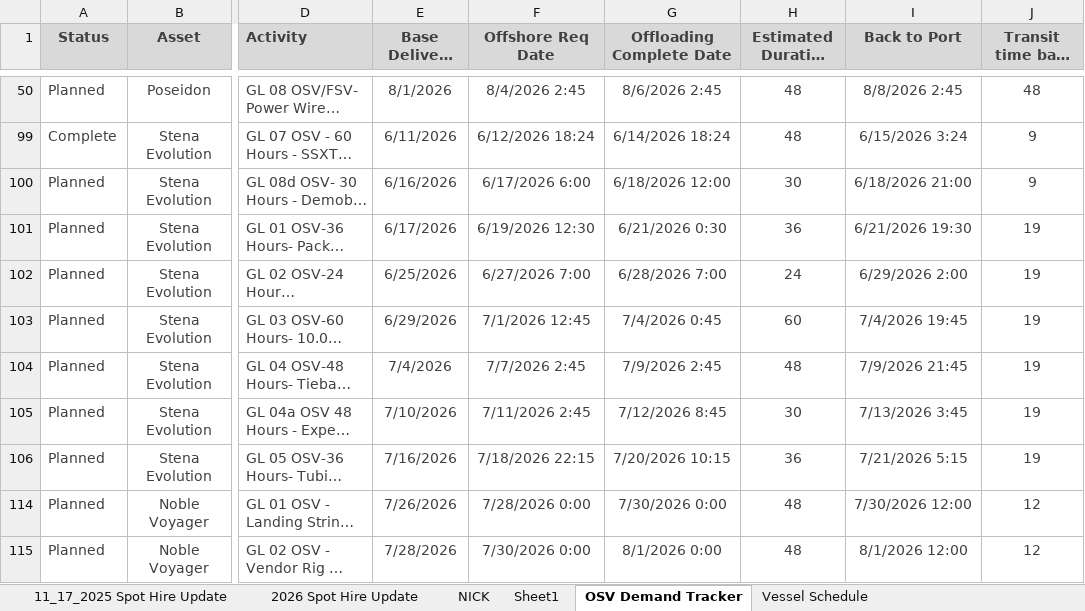
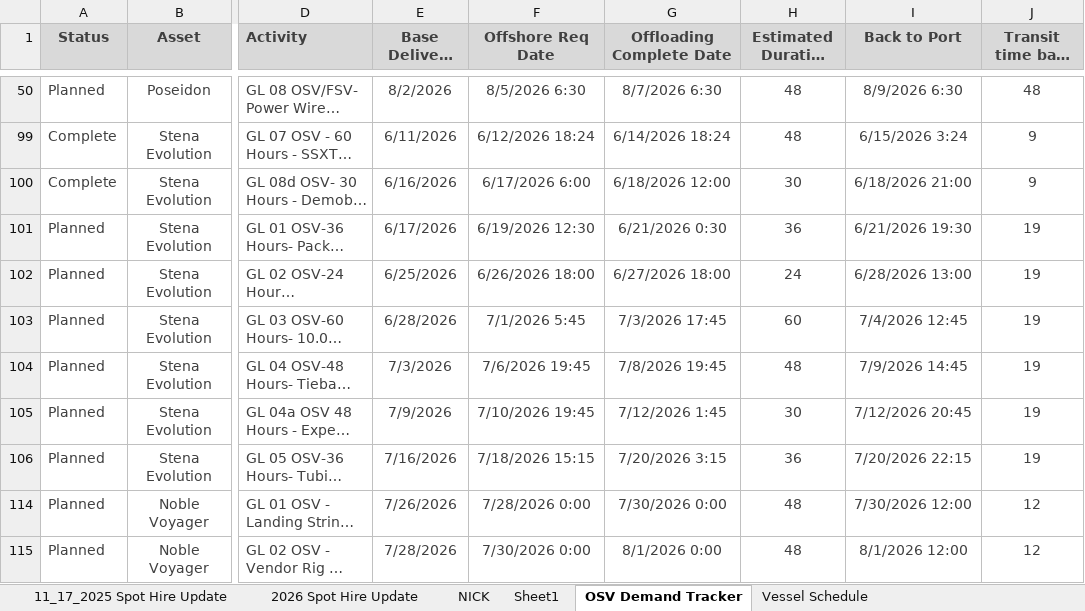
Before and after one commit to cfcoyle2/osv-demand-scheduler, an Excel workbook: uploads/Asset_Activity_Tracker_MASTER.xlsx, sheet OSV Demand Tracker, drawn as a sheet; only a part is shown, gaps mark what is left out; long unchanged cells end in …; values as stored, in another font and other column widths than the file's, no borders; the diff covers the shown part only; the diff names each change by its address in the sheet, - before the commit and + after, or states it on an @@ line.

```diff
--- a/uploads/Asset_Activity_Tracker_MASTER.xlsx (sheet OSV Demand Tracker)
+++ b/uploads/Asset_Activity_Tracker_MASTER.xlsx (sheet OSV Demand Tracker)
-E50 (Base Delivery Date): 8/1/2026
+E50 (Base Delivery Date): 8/2/2026
-F50 (Offshore Req Date): 8/4/2026 2:45
+F50 (Offshore Req Date): 8/5/2026 6:30
-G50 (Offloading Complete Date): 8/6/2026 2:45
+G50 (Offloading Complete Date): 8/7/2026 6:30
-I50 (Back to Port): 8/8/2026 2:45
+I50 (Back to Port): 8/9/2026 6:30
-A100 (Status): Planned
+A100 (Status): Complete
-F102 (Offshore Req Date): 6/27/2026 7:00
+F102 (Offshore Req Date): 6/26/2026 18:00
-G102 (Offloading Complete Date): 6/28/2026 7:00
+G102 (Offloading Complete Date): 6/27/2026 18:00
-I102 (Back to Port): 6/29/2026 2:00
+I102 (Back to Port): 6/28/2026 13:00
-E103 (Base Delivery Date): 6/29/2026
+E103 (Base Delivery Date): 6/28/2026
-F103 (Offshore Req Date): 7/1/2026 12:45
+F103 (Offshore Req Date): 7/1/2026 5:45
-G103 (Offloading Complete Date): 7/4/2026 0:45
+G103 (Offloading Complete Date): 7/3/2026 17:45
-I103 (Back to Port): 7/4/2026 19:45
+I103 (Back to Port): 7/4/2026 12:45
-E104 (Base Delivery Date): 7/4/2026
+E104 (Base Delivery Date): 7/3/2026
-F104 (Offshore Req Date): 7/7/2026 2:45
+F104 (Offshore Req Date): 7/6/2026 19:45
-G104 (Offloading Complete Date): 7/9/2026 2:45
+G104 (Offloading Complete Date): 7/8/2026 19:45
-I104 (Back to Port): 7/9/2026 21:45
+I104 (Back to Port): 7/9/2026 14:45
-E105 (Base Delivery Date): 7/10/2026
+E105 (Base Delivery Date): 7/9/2026
-F105 (Offshore Req Date): 7/11/2026 2:45
+F105 (Offshore Req Date): 7/10/2026 19:45
-G105 (Offloading Complete Date): 7/12/2026 8:45
+G105 (Offloading Complete Date): 7/12/2026 1:45
-I105 (Back to Port): 7/13/2026 3:45
+I105 (Back to Port): 7/12/2026 20:45
-F106 (Offshore Req Date): 7/18/2026 22:15
+F106 (Offshore Req Date): 7/18/2026 15:15
-G106 (Offloading Complete Date): 7/20/2026 10:15
+G106 (Offloading Complete Date): 7/20/2026 3:15
-I106 (Back to Port): 7/21/2026 5:15
+I106 (Back to Port): 7/20/2026 22:15
```
Also changed, not shown: 62 edited cells elsewhere in this sheet, 2 other files.
